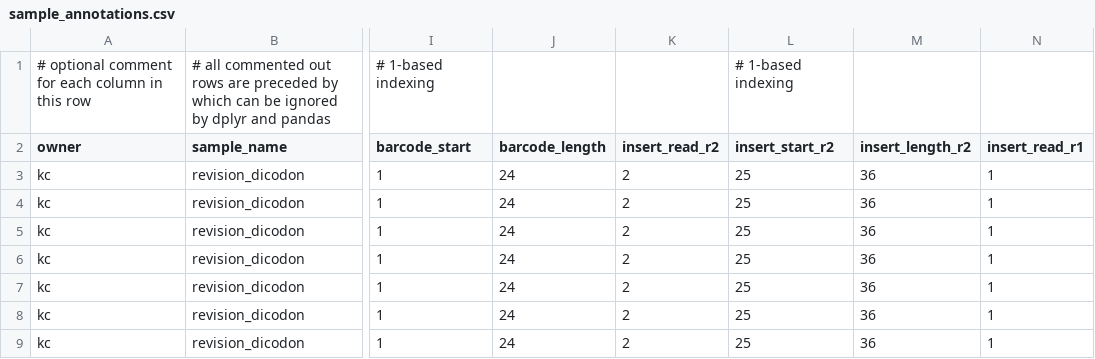
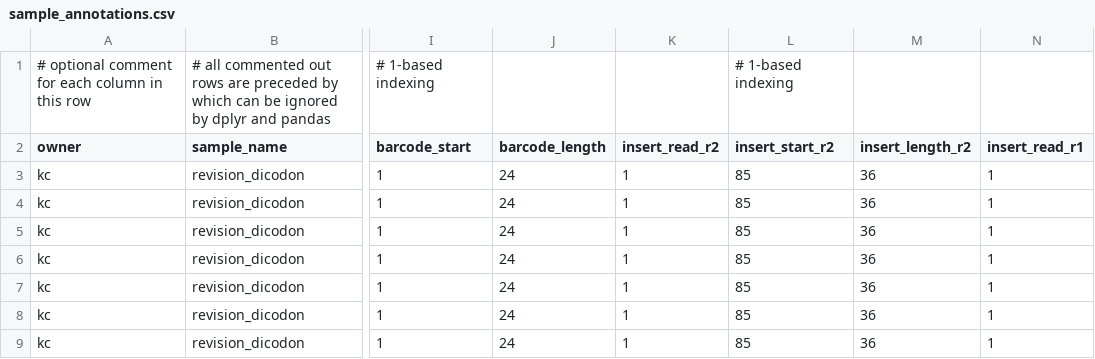
Before and after one commit to rasilab/chen_2023, a CSV file: analysis/barcodeseq/small_8xdicodon_rqcdel_linkage/annotations/sample_annotations.csv, drawn as a sheet; only a part is shown, gaps mark what is left out; the diff names each change by its address in the sheet, - before the commit and + after, or states it on an @@ line.

```diff
--- a/analysis/barcodeseq/small_8xdicodon_rqcdel_linkage/annotations/sample_annotations.csv
+++ b/analysis/barcodeseq/small_8xdicodon_rqcdel_linkage/annotations/sample_annotations.csv
-K3:K9 (insert_read_r2): 2
+K3:K9 (insert_read_r2): 1
-L3:L9 (insert_start_r2): 25
+L3:L9 (insert_start_r2): 85
```
Also changed, not shown: analysis/barcodeseq/small_8xdicodon_rqcdel_mrna_grna/annotations/sample_annotations.csv, analysis/barcodeseq/upf1_fk8_dms/annotations/sample_annotations.csv, 15 other files.
